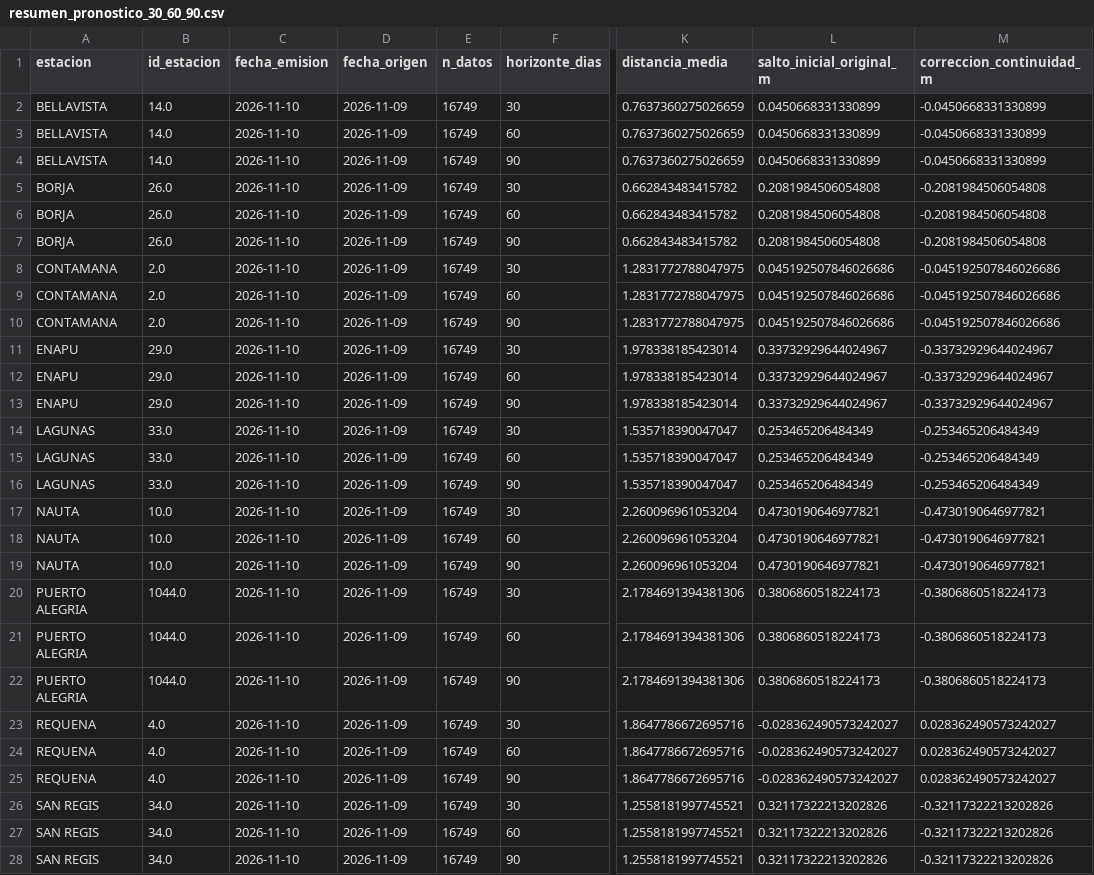
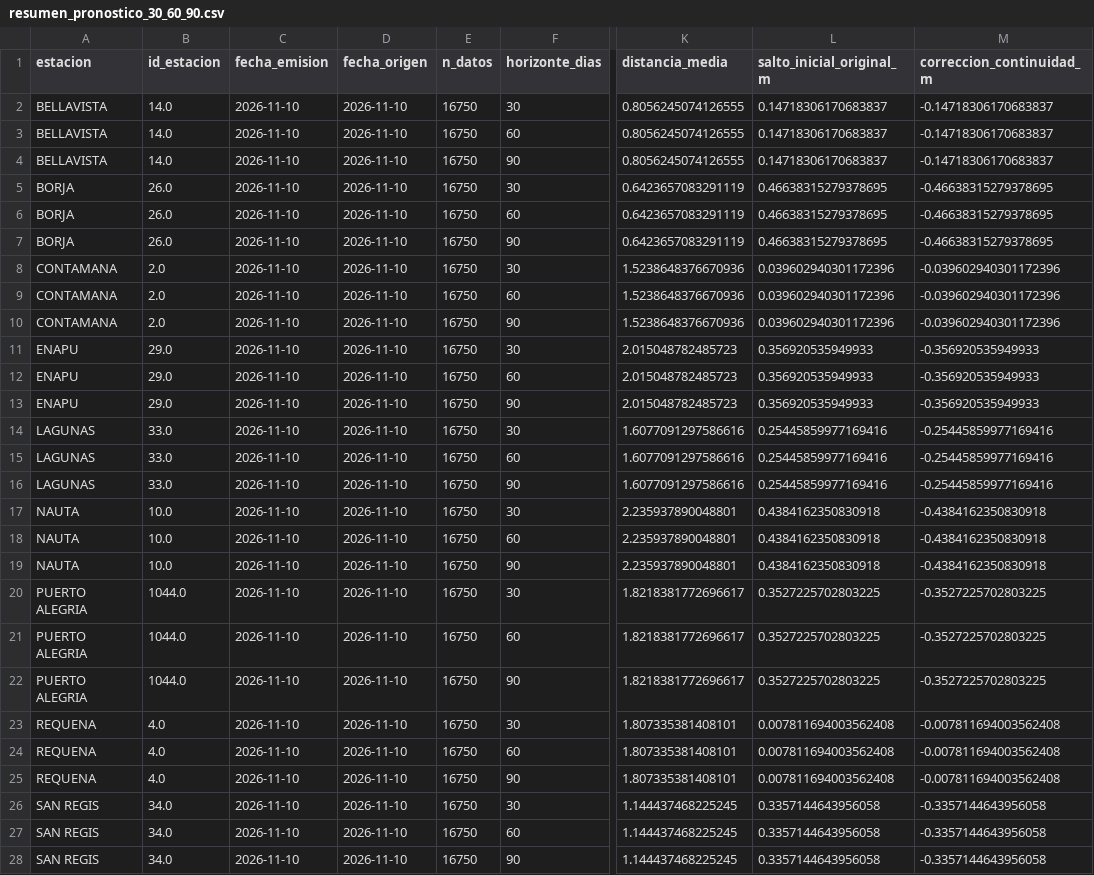
Before and after one commit to KURONO23/LoretoNivelesaCaudales, a CSV file: backend/predicciones_30_60_90/output/resumen_pronostico_30_60_90.csv, drawn as a sheet; only a part is shown, gaps mark what is left out; the diff covers the shown part only; the diff names each change by its address in the sheet, - before the commit and + after, or states it on an @@ line.

```diff
--- a/backend/predicciones_30_60_90/output/resumen_pronostico_30_60_90.csv
+++ b/backend/predicciones_30_60_90/output/resumen_pronostico_30_60_90.csv
-D2:D28 (fecha_origen): 2026-11-09
+D2:D28 (fecha_origen): 2026-11-10
-E2:E28 (n_datos): 16749
+E2:E28 (n_datos): 16750
-K2:K4 (distancia_media): 0.7637360275026659
+K2:K4 (distancia_media): 0.8056245074126555
-L2:L4 (salto_inicial_original_m): 0.0450668331330899
+L2:L4 (salto_inicial_original_m): 0.14718306170683837
-M2:M4 (correccion_continuidad_m): -0.0450668331330899
+M2:M4 (correccion_continuidad_m): -0.14718306170683837
-K5:K7 (distancia_media): 0.662843483415782
+K5:K7 (distancia_media): 0.6423657083291119
-L5:L7 (salto_inicial_original_m): 0.2081984506054808
+L5:L7 (salto_inicial_original_m): 0.46638315279378695
-M5:M7 (correccion_continuidad_m): -0.2081984506054808
+M5:M7 (correccion_continuidad_m): -0.46638315279378695
-K8:K10 (distancia_media): 1.2831772788047975
+K8:K10 (distancia_media): 1.5238648376670936
-L8:L10 (salto_inicial_original_m): 0.045192507846026686
+L8:L10 (salto_inicial_original_m): 0.039602940301172396
-M8:M10 (correccion_continuidad_m): -0.045192507846026686
+M8:M10 (correccion_continuidad_m): -0.039602940301172396
-K11:K13 (distancia_media): 1.978338185423014
+K11:K13 (distancia_media): 2.015048782485723
-L11:L13 (salto_inicial_original_m): 0.33732929644024967
+L11:L13 (salto_inicial_original_m): 0.356920535949933
-M11:M13 (correccion_continuidad_m): -0.33732929644024967
+M11:M13 (correccion_continuidad_m): -0.356920535949933
-K14:K16 (distancia_media): 1.535718390047047
+K14:K16 (distancia_media): 1.6077091297586616
-L14:L16 (salto_inicial_original_m): 0.253465206484349
+L14:L16 (salto_inicial_original_m): 0.25445859977169416
-M14:M16 (correccion_continuidad_m): -0.253465206484349
+M14:M16 (correccion_continuidad_m): -0.25445859977169416
-K17:K19 (distancia_media): 2.260096961053204
+K17:K19 (distancia_media): 2.235937890048801
-L17:L19 (salto_inicial_original_m): 0.4730190646977821
+L17:L19 (salto_inicial_original_m): 0.4384162350830918
-M17:M19 (correccion_continuidad_m): -0.4730190646977821
+M17:M19 (correccion_continuidad_m): -0.4384162350830918
-K20:K22 (distancia_media): 2.1784691394381306
+K20:K22 (distancia_media): 1.8218381772696617
-L20:L22 (salto_inicial_original_m): 0.3806860518224173
+L20:L22 (salto_inicial_original_m): 0.3527225702803225
-M20:M22 (correccion_continuidad_m): -0.3806860518224173
+M20:M22 (correccion_continuidad_m): -0.3527225702803225
-K23:K25 (distancia_media): 1.8647786672695716
+K23:K25 (distancia_media): 1.807335381408101
-L23:L25 (salto_inicial_original_m): -0.028362490573242027
+L23:L25 (salto_inicial_original_m): 0.007811694003562408
-M23:M25 (correccion_continuidad_m): 0.028362490573242027
+M23:M25 (correccion_continuidad_m): -0.007811694003562408
-K26:K28 (distancia_media): 1.2558181997745521
+K26:K28 (distancia_media): 1.144437468225245
-L26:L28 (salto_inicial_original_m): 0.32117322213202826
+L26:L28 (salto_inicial_original_m): 0.3357144643956058
-M26:M28 (correccion_continuidad_m): -0.32117322213202826
+M26:M28 (correccion_continuidad_m): -0.3357144643956058
```
Also changed, not shown: 45 edited cells elsewhere in this file, backend/predicciones_30_60_90/output/pronostico_30_60_90_actual.csv, backend/predicciones_30_60_90/output/pronostico_30_60_90_dtw_actual.csv, 6 other files.
